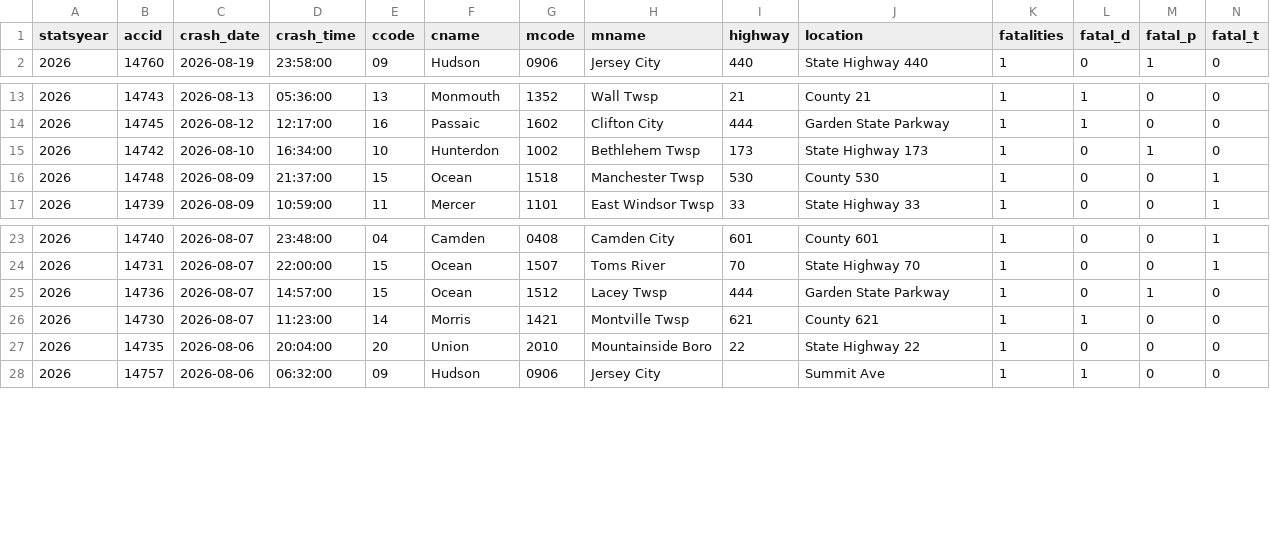
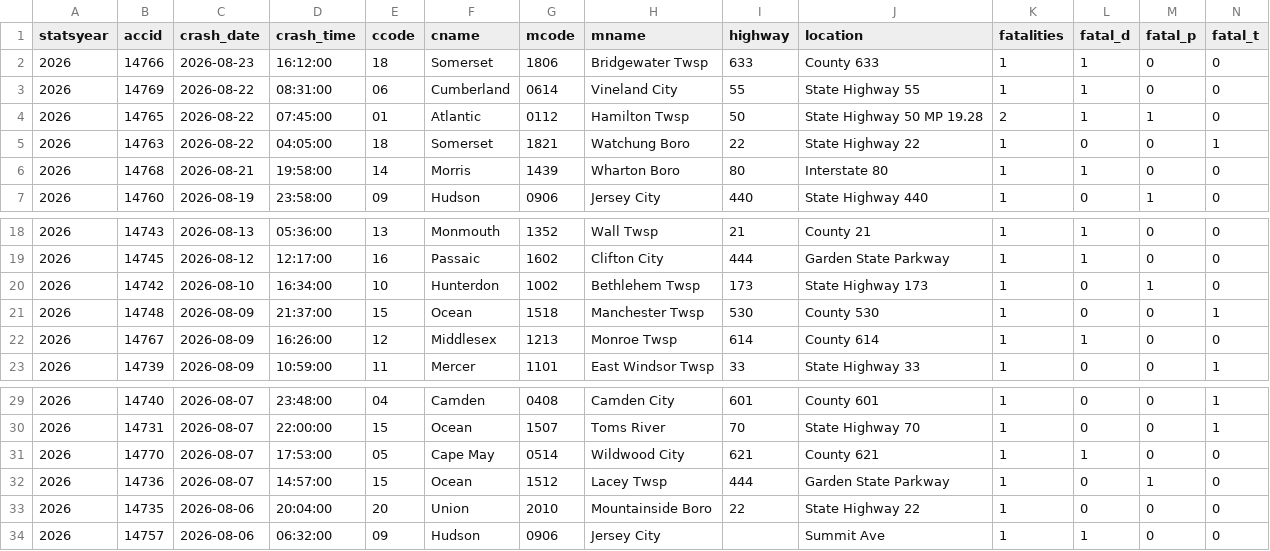
Before and after one commit to unneccesary-roughage/nj-crashes, a CSV file: exports/njsp_fatal_crashes_all.csv, drawn as a sheet; only a part is shown, gaps mark what is left out; removed rows and columns are numbered as before the commit, all else as after; rows hold the shown columns only; the diff names each change by its address in the sheet, - before the commit and + after, or states it on an @@ line.

```diff
--- a/exports/njsp_fatal_crashes_all.csv
+++ b/exports/njsp_fatal_crashes_all.csv
+row 2: 2026 | 14766 | 2026-08-23 | 16:12:00 | 18 | Somerset | 1806 | Bridgewater Twsp | 633 | County 633 | 1 | 1 | 0 | 0
+row 3: 2026 | 14769 | 2026-08-22 | 08:31:00 | 06 | Cumberland | 0614 | Vineland City | 55 | State Highway 55 | 1 | 1 | 0 | 0
+row 4: 2026 | 14765 | 2026-08-22 | 07:45:00 | 01 | Atlantic | 0112 | Hamilton Twsp | 50 | State Highway 50 MP 19.28 | 2 | 1 | 1 | 0
+row 5: 2026 | 14763 | 2026-08-22 | 04:05:00 | 18 | Somerset | 1821 | Watchung Boro | 22 | State Highway 22 | 1 | 0 | 0 | 1
+row 6: 2026 | 14768 | 2026-08-21 | 19:58:00 | 14 | Morris | 1439 | Wharton Boro | 80 | Interstate 80 | 1 | 1 | 0 | 0
+row 22: 2026 | 14767 | 2026-08-09 | 16:26:00 | 12 | Middlesex | 1213 | Monroe Twsp | 614 | County 614 | 1 | 1 | 0 | 0
+row 31: 2026 | 14770 | 2026-08-07 | 17:53:00 | 05 | Cape May | 0514 | Wildwood City | 621 | County 621 | 1 | 1 | 0 | 0
-row 26: 2026 | 14730 | 2026-08-07 | 11:23:00 | 14 | Morris | 1421 | Montville Twsp | 621 | County 621 | 1 | 1 | 0 | 0
```
Also changed, not shown: exports/njsp_monthly_totals_by_year.csv, 4 other files.
